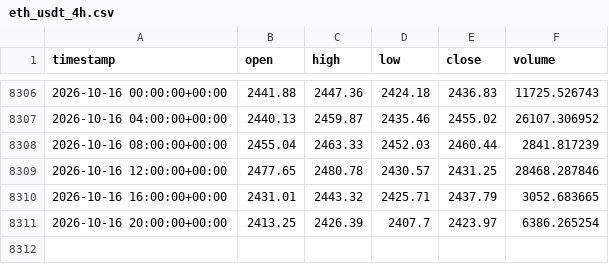
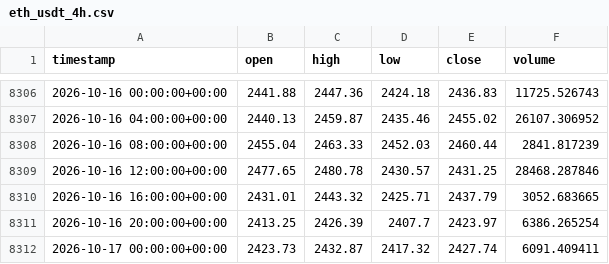
Before and after one commit to cheah505-cyber/crypto-strategy-pack, a CSV file: data/eth_usdt_4h.csv, drawn as a sheet; only a part is shown, gaps mark what is left out.

```diff
--- a/data/eth_usdt_4h.csv
+++ b/data/eth_usdt_4h.csv
@@ -8311 +8311,2 @@ timestamp,open,high,low,close,volume
 2026-10-16 20:00:00+00:00,2413.25,2426.39,2407.7,2423.97,6386.265254
+2026-10-17 00:00:00+00:00,2423.73,2432.87,2417.32,2427.74,6091.409411
```
Also changed, not shown: paper_trade/equity.csv, 1 other file.
